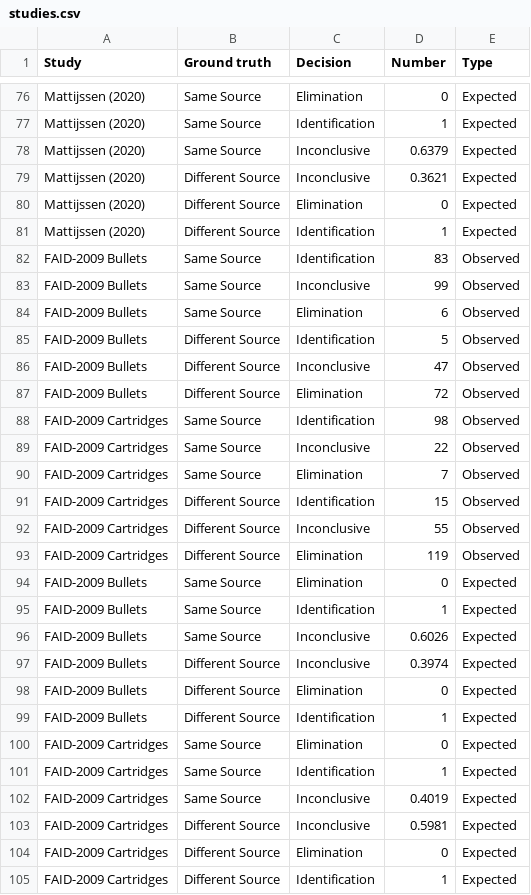
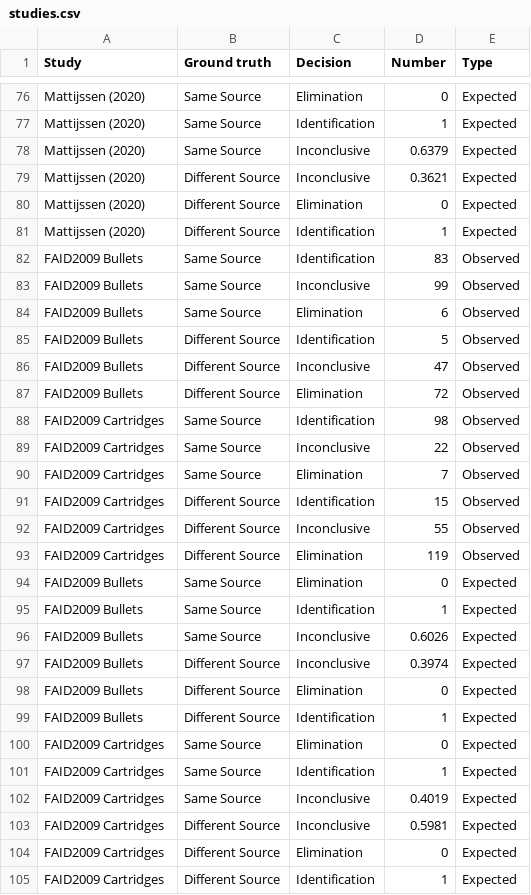
Before and after one commit to heike/inconclusives, a CSV file: data/studies.csv, drawn as a sheet; only a part is shown, gaps mark what is left out.

Commit message:
integrating new studies into the text a bit more

```diff
--- a/data/studies.csv
+++ b/data/studies.csv
@@ -81,25 +81,25 @@ Mattijssen (2020),Different Source,Elimination,0,Expected
 Mattijssen (2020),Different Source,Identification,1,Expected
-FAID-2009 Bullets,Same Source,Identification,83,Observed
-FAID-2009 Bullets,Same Source,Inconclusive,99,Observed
-FAID-2009 Bullets,Same Source,Elimination,6,Observed
-FAID-2009 Bullets,Different Source,Identification,5,Observed
-FAID-2009 Bullets,Different Source,Inconclusive,47,Observed
-FAID-2009 Bullets,Different Source,Elimination,72,Observed
-FAID-2009 Cartridges,Same Source,Identification,98,Observed
-FAID-2009 Cartridges,Same Source,Inconclusive,22,Observed
-FAID-2009 Cartridges,Same Source,Elimination,7,Observed
-FAID-2009 Cartridges,Different Source,Identification,15,Observed
-FAID-2009 Cartridges,Different Source,Inconclusive,55,Observed
-FAID-2009 Cartridges,Different Source,Elimination,119,Observed
-FAID-2009 Bullets,Same Source,Elimination,0,Expected
-FAID-2009 Bullets,Same Source,Identification,1,Expected
-FAID-2009 Bullets,Same Source,Inconclusive,0.6026,Expected
-FAID-2009 Bullets,Different Source,Inconclusive,0.3974,Expected
-FAID-2009 Bullets,Different Source,Elimination,0,Expected
-FAID-2009 Bullets,Different Source,Identification,1,Expected
-FAID-2009 Cartridges,Same Source,Elimination,0,Expected
-FAID-2009 Cartridges,Same Source,Identification,1,Expected
-FAID-2009 Cartridges,Same Source,Inconclusive,0.4019,Expected
-FAID-2009 Cartridges,Different Source,Inconclusive,0.5981,Expected
-FAID-2009 Cartridges,Different Source,Elimination,0,Expected
-FAID-2009 Cartridges,Different Source,Identification,1,Expected
+FAID2009 Bullets,Same Source,Identification,83,Observed
+FAID2009 Bullets,Same Source,Inconclusive,99,Observed
+FAID2009 Bullets,Same Source,Elimination,6,Observed
+FAID2009 Bullets,Different Source,Identification,5,Observed
+FAID2009 Bullets,Different Source,Inconclusive,47,Observed
+FAID2009 Bullets,Different Source,Elimination,72,Observed
+FAID2009 Cartridges,Same Source,Identification,98,Observed
+FAID2009 Cartridges,Same Source,Inconclusive,22,Observed
+FAID2009 Cartridges,Same Source,Elimination,7,Observed
+FAID2009 Cartridges,Different Source,Identification,15,Observed
+FAID2009 Cartridges,Different Source,Inconclusive,55,Observed
+FAID2009 Cartridges,Different Source,Elimination,119,Observed
+FAID2009 Bullets,Same Source,Elimination,0,Expected
+FAID2009 Bullets,Same Source,Identification,1,Expected
+FAID2009 Bullets,Same Source,Inconclusive,0.6026,Expected
+FAID2009 Bullets,Different Source,Inconclusive,0.3974,Expected
+FAID2009 Bullets,Different Source,Elimination,0,Expected
+FAID2009 Bullets,Different Source,Identification,1,Expected
+FAID2009 Cartridges,Same Source,Elimination,0,Expected
+FAID2009 Cartridges,Same Source,Identification,1,Expected
+FAID2009 Cartridges,Same Source,Inconclusive,0.4019,Expected
+FAID2009 Cartridges,Different Source,Inconclusive,0.5981,Expected
+FAID2009 Cartridges,Different Source,Elimination,0,Expected
+FAID2009 Cartridges,Different Source,Identification,1,Expected
```
Also changed, not shown: 1 other file.
